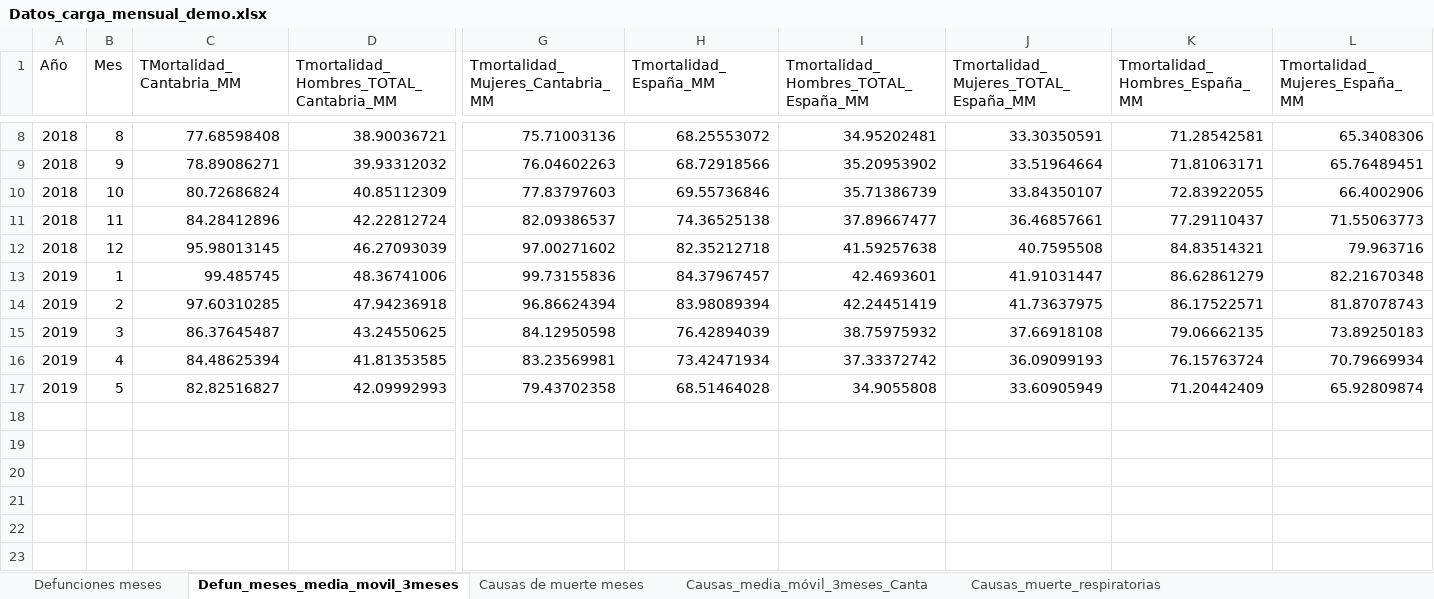
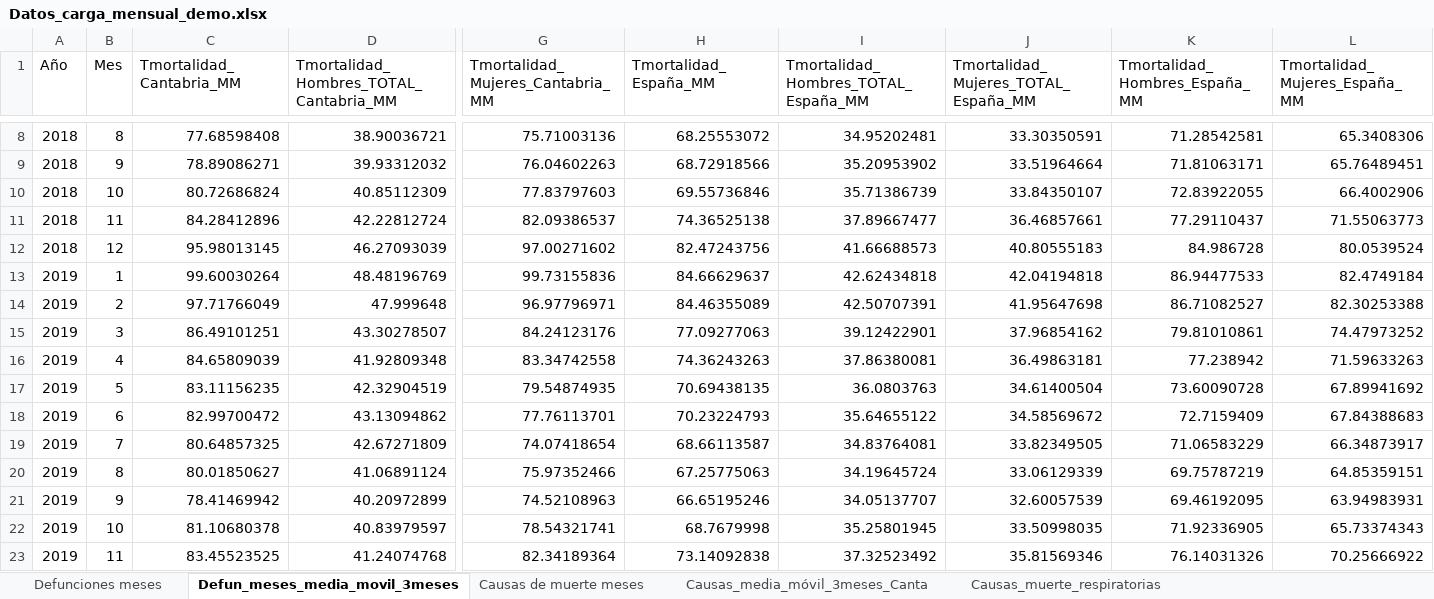
Before and after one commit to icane/demographic-indicators, an Excel workbook: etl/data/input/Datos_carga_mensual_demo.xlsx, sheet Defun_meses_media_movil_3meses, drawn as a sheet; only a part is shown, gaps mark what is left out; values as stored, in another font and other column widths than the file's, no borders; removed rows and columns are numbered as before the commit, all else as after; rows hold the shown columns only; the diff names each change by its address in the sheet, - before the commit and + after, or states it on an @@ line.

```diff
--- a/etl/data/input/Datos_carga_mensual_demo.xlsx (sheet Defun_meses_media_movil_3meses)
+++ b/etl/data/input/Datos_carga_mensual_demo.xlsx (sheet Defun_meses_media_movil_3meses)
-C1: TMortalidad_Cantabria_MM
+C1: Tmortalidad_Cantabria_MM
-H12 (Tmortalidad_España_MM): 82.35212718
+H12 (Tmortalidad_España_MM): 82.47243756
-I12: 41.59257638
+I12: 41.66688573
-J12: 40.7595508
+J12: 40.80555183
-K12 (Tmortalidad_Hombres_España_MM): 84.83514321
+K12 (Tmortalidad_Hombres_España_MM): 84.986728
-L12 (Tmortalidad_Mujeres_España_MM): 79.963716
+L12 (Tmortalidad_Mujeres_España_MM): 80.0539524
-row 13: 2019 | 1 | 99.485745 | 48.36741006 | 99.73155836 | 84.37967457 | 42.4693601 | 41.91031447 | 86.62861279 | 82.21670348
-row 14: 2019 | 2 | 97.60310285 | 47.94236918 | 96.86624394 | 83.98089394 | 42.24451419 | 41.73637975 | 86.17522571 | 81.87078743
-row 15: 2019 | 3 | 86.37645487 | 43.24550625 | 84.12950598 | 76.42894039 | 38.75975932 | 37.66918108 | 79.06662135 | 73.89250183
-row 16: 2019 | 4 | 84.48625394 | 41.81353585 | 83.23569981 | 73.42471934 | 37.33372742 | 36.09099193 | 76.15763724 | 70.79669934
-row 17: 2019 | 5 | 82.82516827 | 42.09992993 | 79.43702358 | 68.51464028 | 34.9055808 | 33.60905949 | 71.20442409 | 65.92809874
+row 13: 2019 | 1 | 99.60030264 | 48.48196769 | 99.73155836 | 84.66629637 | 42.62434818 | 42.04194818 | 86.94477533 | 82.4749184
+row 14: 2019 | 2 | 97.71766049 | 47.999648 | 96.97796971 | 84.46355089 | 42.50707391 | 41.95647698 | 86.71082527 | 82.30253388
+row 15: 2019 | 3 | 86.49101251 | 43.30278507 | 84.24123176 | 77.09277063 | 39.12422901 | 37.96854162 | 79.81010861 | 74.47973252
+row 16: 2019 | 4 | 84.65809039 | 41.92809348 | 83.34742558 | 74.36243263 | 37.86380081 | 36.49863181 | 77.238942 | 71.59633263
+row 17: 2019 | 5 | 83.11156235 | 42.32904519 | 79.54874935 | 70.69438135 | 36.0803763 | 34.61400504 | 73.60090728 | 67.89941692
+row 18: 2019 | 6 | 82.99700472 | 43.13094862 | 77.76113701 | 70.23224793 | 35.64655122 | 34.58569672 | 72.7159409 | 67.84388683
+row 19: 2019 | 7 | 80.64857325 | 42.67271809 | 74.07418654 | 68.66113587 | 34.83764081 | 33.82349505 | 71.06583229 | 66.34873917
+row 20: 2019 | 8 | 80.01850627 | 41.06891124 | 75.97352466 | 67.25775063 | 34.19645724 | 33.06129339 | 69.75787219 | 64.85359151
+row 21: 2019 | 9 | 78.41469942 | 40.20972899 | 74.52108963 | 66.65195246 | 34.05137707 | 32.60057539 | 69.46192095 | 63.94983931
+row 22: 2019 | 10 | 81.10680378 | 40.83979597 | 78.54321741 | 68.7679998 | 35.25801945 | 33.50998035 | 71.92336905 | 65.73374343
+row 23: 2019 | 11 | 83.45523525 | 41.24074768 | 82.34189364 | 73.14092838 | 37.32523492 | 35.81569346 | 76.14031326 | 70.25666922
```
Also changed, not shown: sheet Defunciones meses, sheet Causas de muerte meses, sheet Causas_muerte_respiratorias, formulas that keep their value, etl/data/input/Datos_carga_semanal_demo.xlsx, 45 other files.
